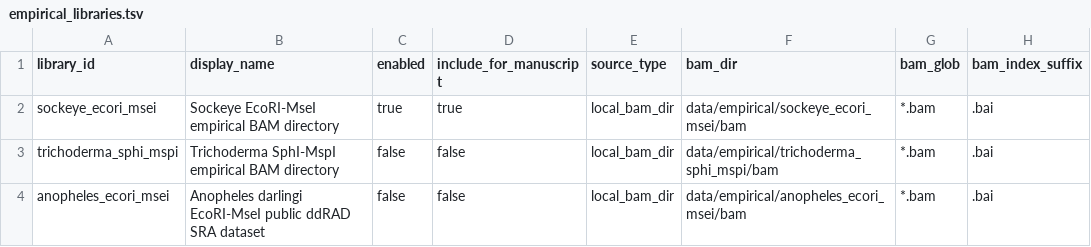
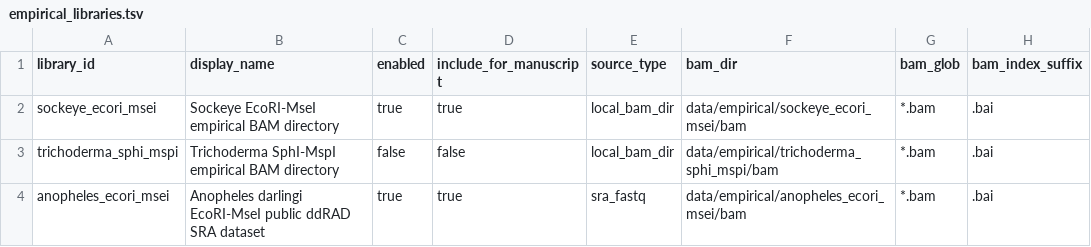
Before and after one commit to ericksamera/radigest-benchmarking, a TSV file: config/empirical_libraries.tsv, drawn as a sheet; only a part is shown; the diff names each change by its address in the sheet, - before the commit and + after, or states it on an @@ line.

Commit message:
build(config): enable Anopheles EcoRI-MseI public ddRAD dataset - Added Anopheles darlingi EcoRI-MseI public ddRAD SRA dataset as enabled. - Updated source type to 'sra_fastq' for the dataset.

```diff
--- a/config/empirical_libraries.tsv
+++ b/config/empirical_libraries.tsv
-C4 (enabled): false
+C4 (enabled): true
-D4 (include_for_manuscript): false
+D4 (include_for_manuscript): true
-E4 (source_type): local_bam_dir
+E4 (source_type): sra_fastq
```
